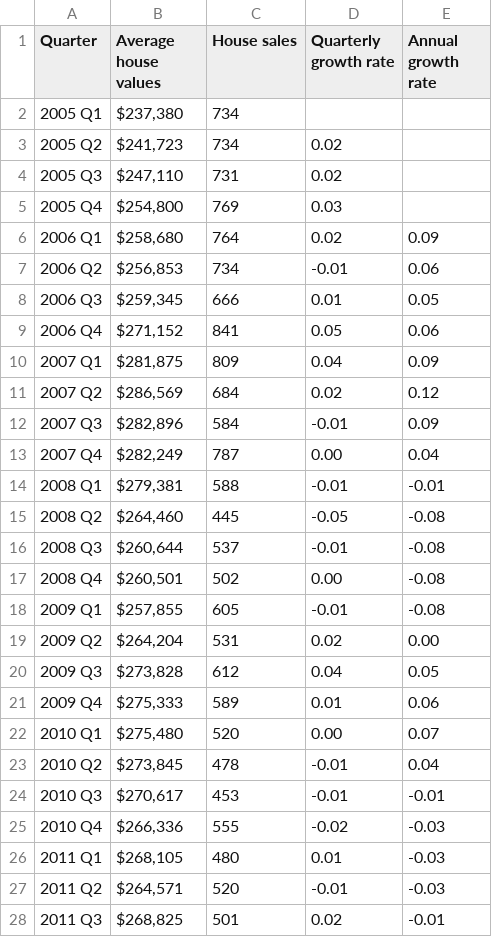
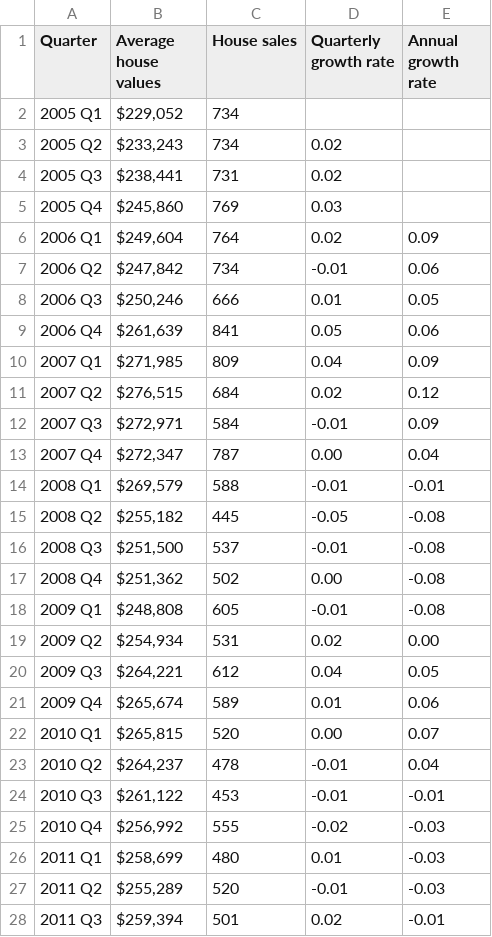
Before and after one commit to dccwebteam-app/PlotlyGraphs, a CSV file: data/HouseDataQuarterly.csv, drawn as a sheet; only a part is shown; the diff covers the shown part only.

```diff
--- a/data/HouseDataQuarterly.csv
+++ b/data/HouseDataQuarterly.csv
@@ -1,28 +1,28 @@
 Quarter,Average house values,House sales,Quarterly growth rate,Annual growth rate,,,,
-2005 Q1,"$237,380",734,,,,,,
-2005 Q2,"$241,723",734,0.02,,,,,
-2005 Q3,"$247,110",731,0.02,,,,,
-2005 Q4,"$254,800",769,0.03,,,,,
-2006 Q1,"$258,680",764,0.02,0.09,,,,
-2006 Q2,"$256,853",734,-0.01,0.06,,,,
-2006 Q3,"$259,345",666,0.01,0.05,,,,
-2006 Q4,"$271,152",841,0.05,0.06,,,,
-2007 Q1,"$281,875",809,0.04,0.09,,,,
-2007 Q2,"$286,569",684,0.02,0.12,,,,
-2007 Q3,"$282,896",584,-0.01,0.09,,,,
-2007 Q4,"$282,249",787,0.00,0.04,,,,
-2008 Q1,"$279,381",588,-0.01,-0.01,,,,
-2008 Q2,"$264,460",445,-0.05,-0.08,,,,
-2008 Q3,"$260,644",537,-0.01,-0.08,,,,
-2008 Q4,"$260,501",502,0.00,-0.08,,,,
-2009 Q1,"$257,855",605,-0.01,-0.08,,,,
-2009 Q2,"$264,204",531,0.02,0.00,,,,
-2009 Q3,"$273,828",612,0.04,0.05,,,,
-2009 Q4,"$275,333",589,0.01,0.06,,,,
-2010 Q1,"$275,480",520,0.00,0.07,,,,
-2010 Q2,"$273,845",478,-0.01,0.04,,,,
-2010 Q3,"$270,617",453,-0.01,-0.01,,,,
-2010 Q4,"$266,336",555,-0.02,-0.03,,,,
-2011 Q1,"$268,105",480,0.01,-0.03,,,,
-2011 Q2,"$264,571",520,-0.01,-0.03,,,,
-2011 Q3,"$268,825",501,0.02,-0.01,,,,
+2005 Q1,"$229,052",734,,,,,,
+2005 Q2,"$233,243",734,0.02,,,,,
+2005 Q3,"$238,441",731,0.02,,,,,
+2005 Q4,"$245,860",769,0.03,,,,,
+2006 Q1,"$249,604",764,0.02,0.09,,,,
+2006 Q2,"$247,842",734,-0.01,0.06,,,,
+2006 Q3,"$250,246",666,0.01,0.05,,,,
+2006 Q4,"$261,639",841,0.05,0.06,,,,
+2007 Q1,"$271,985",809,0.04,0.09,,,,
+2007 Q2,"$276,515",684,0.02,0.12,,,,
+2007 Q3,"$272,971",584,-0.01,0.09,,,,
+2007 Q4,"$272,347",787,0.00,0.04,,,,
+2008 Q1,"$269,579",588,-0.01,-0.01,,,,
+2008 Q2,"$255,182",445,-0.05,-0.08,,,,
+2008 Q3,"$251,500",537,-0.01,-0.08,,,,
+2008 Q4,"$251,362",502,0.00,-0.08,,,,
+2009 Q1,"$248,808",605,-0.01,-0.08,,,,
+2009 Q2,"$254,934",531,0.02,0.00,,,,
+2009 Q3,"$264,221",612,0.04,0.05,,,,
+2009 Q4,"$265,674",589,0.01,0.06,,,,
+2010 Q1,"$265,815",520,0.00,0.07,,,,
+2010 Q2,"$264,237",478,-0.01,0.04,,,,
+2010 Q3,"$261,122",453,-0.01,-0.01,,,,
+2010 Q4,"$256,992",555,-0.02,-0.03,,,,
+2011 Q1,"$258,699",480,0.01,-0.03,,,,
+2011 Q2,"$255,289",520,-0.01,-0.03,,,,
+2011 Q3,"$259,394",501,0.02,-0.01,,,,
```
Also changed, not shown: 3 added rows and 41 edited cells elsewhere in this file, data/Infometrics.csv, data/RentalData.csv.
